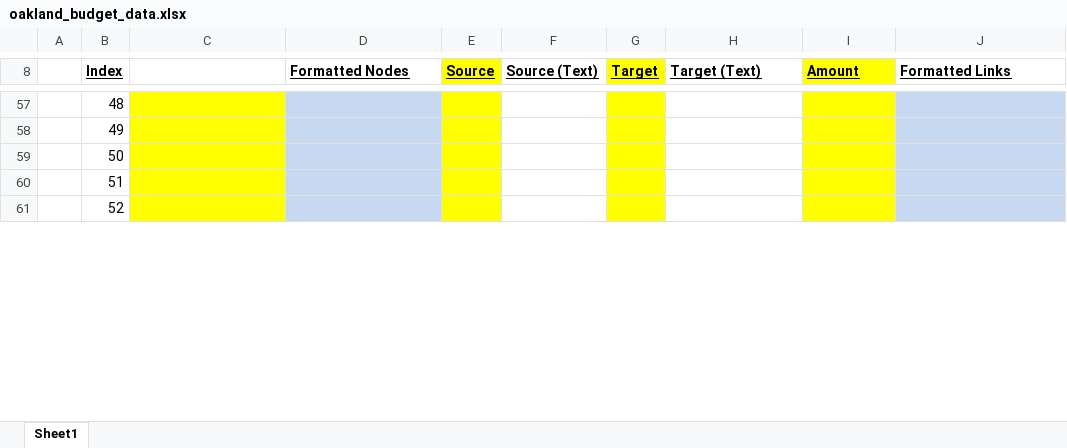
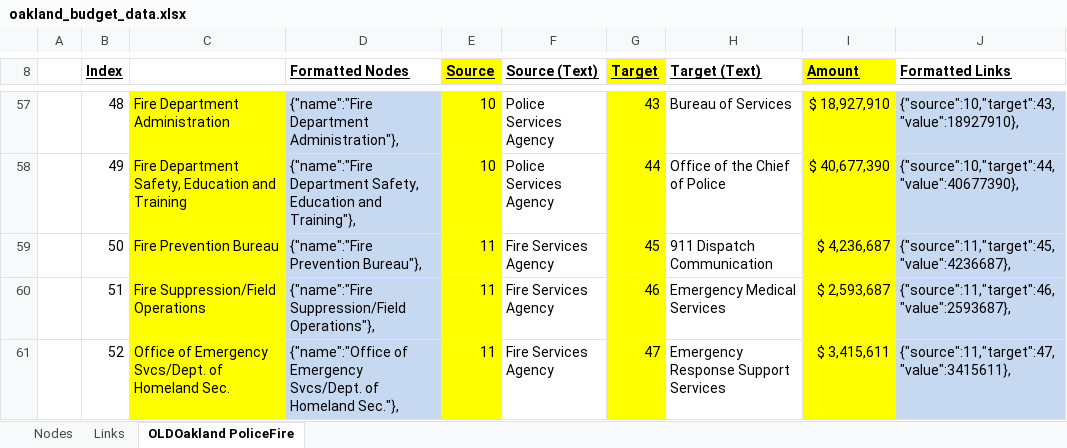
Before and after one commit to daguar/oakland-budget-viz, an Excel workbook: oakland_budget_data.xlsx, sheet OLDOakland PoliceFire, drawn as a sheet; only a part is shown, gaps mark what is left out; values as stored, in another font and other column widths than the file's, no borders; the diff covers the shown part only; the diff names each change by its address in the sheet, - before the commit and + after, or states it on an @@ line.

Commit message:
Cleaned up spreadsheet and removed PoliceFire exp breakdown

```diff
--- a/oakland_budget_data.xlsx (sheet OLDOakland PoliceFire)
+++ b/oakland_budget_data.xlsx (sheet OLDOakland PoliceFire)
-sheet tab: Sheet1
+sheet tab: OLDOakland PoliceFire
+sheet tab: Nodes
+sheet tab: Links
-C57: (empty)
+C57: Fire Department Administration
-D57 (Formatted Nodes): (empty)
+D57 (Formatted Nodes): {"name":"Fire Department Administration"},
-E57:E58 (Source): (empty)
+E57:E58 (Source): 10
-F57:F58 (Source (Text)): (empty)
+F57:F58 (Source (Text)): Police Services Agency
-G57 (Target): (empty)
+G57 (Target): 43
-H57 (Target (Text)): (empty)
+H57 (Target (Text)): Bureau of Services
-I57 (Amount): (empty)
+I57 (Amount): $ 18,927,910
-J57 (Formatted Links): (empty)
+J57 (Formatted Links): {"source":10,"target":43,"value":18927910},
-C58: (empty)
+C58: Fire Department Safety, Education and Training
-D58 (Formatted Nodes): (empty)
+D58 (Formatted Nodes): {"name":"Fire Department Safety, Education and Training"},
-G58 (Target): (empty)
+G58 (Target): 44
-H58 (Target (Text)): (empty)
+H58 (Target (Text)): Office of the Chief of Police
-I58 (Amount): (empty)
+I58 (Amount): $ 40,677,390
-J58 (Formatted Links): (empty)
+J58 (Formatted Links): {"source":10,"target":44,"value":40677390},
-C59: (empty)
+C59: Fire Prevention Bureau
-D59 (Formatted Nodes): (empty)
+D59 (Formatted Nodes): {"name":"Fire Prevention Bureau"},
-E59:E61 (Source): (empty)
+E59:E61 (Source): 11
-F59:F61 (Source (Text)): (empty)
+F59:F61 (Source (Text)): Fire Services Agency
-G59 (Target): (empty)
+G59 (Target): 45
-H59 (Target (Text)): (empty)
+H59 (Target (Text)): 911 Dispatch Communication
-I59 (Amount): (empty)
+I59 (Amount): $ 4,236,687
-J59 (Formatted Links): (empty)
+J59 (Formatted Links): {"source":11,"target":45,"value":4236687},
-C60: (empty)
+C60: Fire Suppression/Field Operations
-D60 (Formatted Nodes): (empty)
+D60 (Formatted Nodes): {"name":"Fire Suppression/Field Operations"},
-G60 (Target): (empty)
+G60 (Target): 46
-H60 (Target (Text)): (empty)
+H60 (Target (Text)): Emergency Medical Services
-I60 (Amount): (empty)
+I60 (Amount): $ 2,593,687
-J60 (Formatted Links): (empty)
+J60 (Formatted Links): {"source":11,"target":46,"value":2593687},
-C61: (empty)
+C61: Office of Emergency Svcs/Dept. of Homeland Sec.
-D61 (Formatted Nodes): (empty)
+D61 (Formatted Nodes): {"name":"Office of Emergency Svcs/Dept. of Homeland Sec."},
-G61 (Target): (empty)
+G61 (Target): 47
-H61 (Target (Text)): (empty)
+H61 (Target (Text)): Emergency Response Support Services
-I61 (Amount): (empty)
+I61 (Amount): $ 3,415,611
-J61 (Formatted Links): (empty)
+J61 (Formatted Links): {"source":11,"target":47,"value":3415611},
```
Also changed, not shown: 82 edited cells elsewhere in this sheet, 1 other file.
